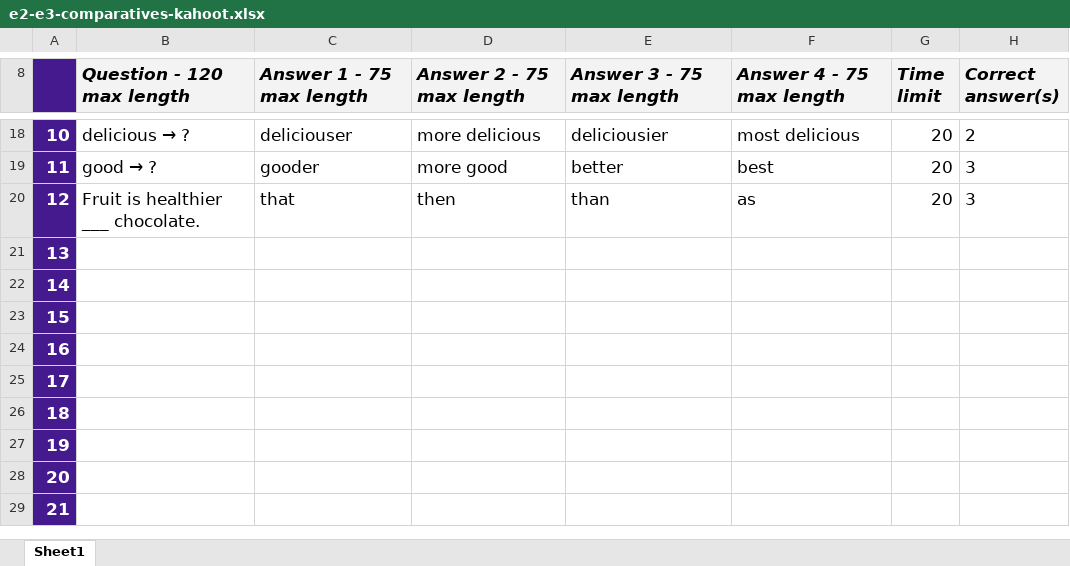
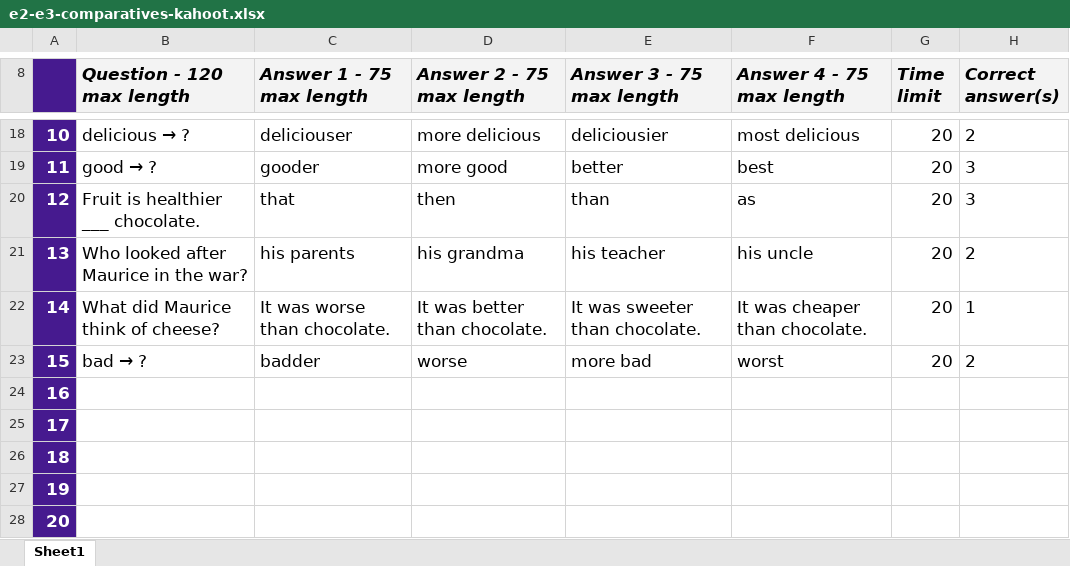
Before and after one commit to AtinWix/esol, an Excel workbook: child-migrant-stories/ugwumpiti/e2-e3-comparatives-kahoot.xlsx, sheet Sheet1, drawn as a sheet; only a part is shown, gaps mark what is left out; the shorter side is filled out with more unchanged rows; values as stored, in another font and other column widths than the file's, no borders; charts and pictures and conditional formats not drawn; the diff names each change by its address in the sheet, - before the commit and + after, or states it on an @@ line.

```diff
--- a/child-migrant-stories/ugwumpiti/e2-e3-comparatives-kahoot.xlsx (sheet Sheet1)
+++ b/child-migrant-stories/ugwumpiti/e2-e3-comparatives-kahoot.xlsx (sheet Sheet1)
-B21 (Question - 120 max length): (empty)
+B21 (Question - 120 max length): Who looked after Maurice in the war?
-C21 (Answer 1 - 75 max length): (empty)
+C21 (Answer 1 - 75 max length): his parents
-D21 (Answer 2 - 75 max length): (empty)
+D21 (Answer 2 - 75 max length): his grandma
-E21 (Answer 3 - 75 max length): (empty)
+E21 (Answer 3 - 75 max length): his teacher
-F21 (Answer 4 - 75 max length): (empty)
+F21 (Answer 4 - 75 max length): his uncle
-G21:G23 (Time limit): (empty)
+G21:G23 (Time limit): 20
-H21 (Correct answer(s)): (empty)
+H21 (Correct answer(s)): 2
-B22 (Question - 120 max length): (empty)
+B22 (Question - 120 max length): What did Maurice think of cheese?
-C22 (Answer 1 - 75 max length): (empty)
+C22 (Answer 1 - 75 max length): It was worse than chocolate.
-D22 (Answer 2 - 75 max length): (empty)
+D22 (Answer 2 - 75 max length): It was better than chocolate.
-E22 (Answer 3 - 75 max length): (empty)
+E22 (Answer 3 - 75 max length): It was sweeter than chocolate.
-F22 (Answer 4 - 75 max length): (empty)
+F22 (Answer 4 - 75 max length): It was cheaper than chocolate.
-H22 (Correct answer(s)): (empty)
+H22 (Correct answer(s)): 1
@@ B23 (Question - 120 max length): (empty) → bad → ? @@
-C23 (Answer 1 - 75 max length): (empty)
+C23 (Answer 1 - 75 max length): badder
-D23 (Answer 2 - 75 max length): (empty)
+D23 (Answer 2 - 75 max length): worse
-E23 (Answer 3 - 75 max length): (empty)
+E23 (Answer 3 - 75 max length): more bad
-F23 (Answer 4 - 75 max length): (empty)
+F23 (Answer 4 - 75 max length): worst
-H23 (Correct answer(s)): (empty)
+H23 (Correct answer(s)): 2
```
Also changed, not shown: child-migrant-stories/passing-tides/e2-e3-past-simple-sequencing-kahoot.xlsx, child-migrant-stories/voices-past-and-present/e2-e3-adjectives-kahoot.xlsx, 45 other files.
